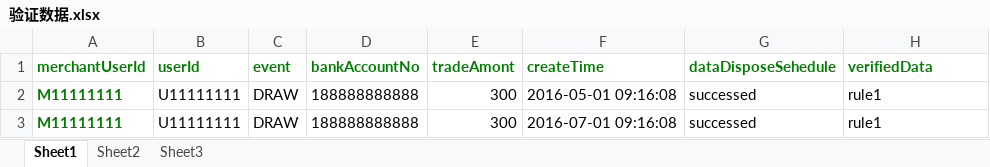
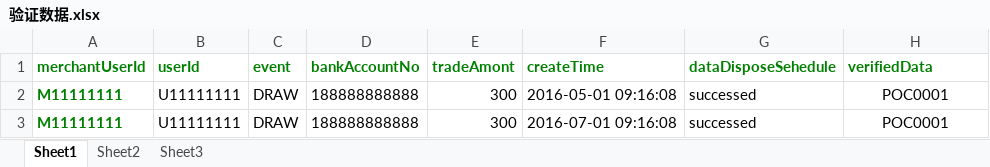
Before and after one commit to hkaitao/test, an Excel workbook: test-main/src/main/resources/rule1/验证数据.xlsx, sheet Sheet1, drawn as a sheet; values as stored, in another font and other column widths than the file's, no borders; the diff names each change by its address in the sheet, - before the commit and + after, or states it on an @@ line.

```diff
--- a/test-main/src/main/resources/rule1/验证数据.xlsx (sheet Sheet1)
+++ b/test-main/src/main/resources/rule1/验证数据.xlsx (sheet Sheet1)
-H2:H3 (verifiedData): rule1
+H2:H3 (verifiedData): POC0001
-H2:H3 alignment: left
+H2:H3 alignment: center
```
Also changed, not shown: test-main/src/main/resources/rule2/验证数据.xlsx, test-main/src/main/resources/rule3/验证数据.xlsx, 9 other files.
